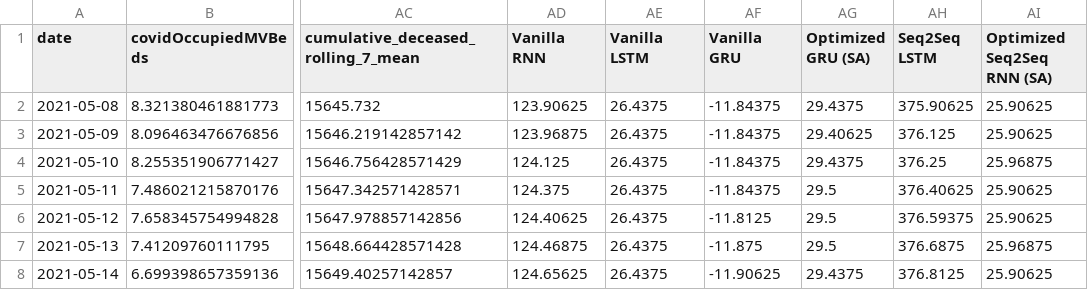
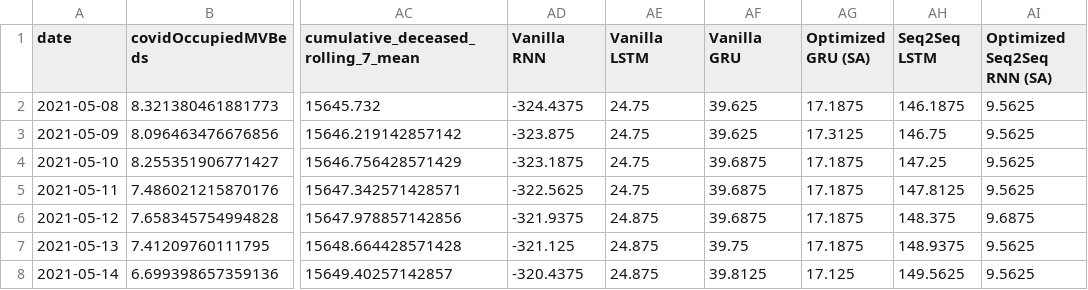
Before and after one commit to michaelajao/Multivate-forecasting, a CSV file: reports/results/London_predictions.csv, drawn as a sheet; only a part is shown, gaps mark what is left out; the diff covers the shown part only; the diff names each change by its address in the sheet, - before the commit and + after, or states it on an @@ line.

```diff
--- a/reports/results/London_predictions.csv
+++ b/reports/results/London_predictions.csv
-AD2 (Vanilla RNN): 123.90625
+AD2 (Vanilla RNN): -324.4375
-AE2:AE5 (Vanilla LSTM): 26.4375
+AE2:AE5 (Vanilla LSTM): 24.75
-AF2:AF3 (Vanilla GRU): -11.84375
+AF2:AF3 (Vanilla GRU): 39.625
-AG2 (Optimized GRU (SA)): 29.4375
+AG2 (Optimized GRU (SA)): 17.1875
-AH2 (Seq2Seq LSTM): 375.90625
+AH2 (Seq2Seq LSTM): 146.1875
-AI2:AI3 (Optimized Seq2Seq RNN (SA)): 25.90625
+AI2:AI3 (Optimized Seq2Seq RNN (SA)): 9.5625
-AD3 (Vanilla RNN): 123.96875
+AD3 (Vanilla RNN): -323.875
-AG3 (Optimized GRU (SA)): 29.40625
+AG3 (Optimized GRU (SA)): 17.3125
-AH3 (Seq2Seq LSTM): 376.125
+AH3 (Seq2Seq LSTM): 146.75
-AD4 (Vanilla RNN): 124.125
+AD4 (Vanilla RNN): -323.1875
-AF4:AF5 (Vanilla GRU): -11.84375
+AF4:AF5 (Vanilla GRU): 39.6875
-AG4 (Optimized GRU (SA)): 29.4375
+AG4 (Optimized GRU (SA)): 17.1875
-AH4 (Seq2Seq LSTM): 376.25
+AH4 (Seq2Seq LSTM): 147.25
-AI4 (Optimized Seq2Seq RNN (SA)): 25.96875
+AI4 (Optimized Seq2Seq RNN (SA)): 9.5625
-AD5 (Vanilla RNN): 124.375
+AD5 (Vanilla RNN): -322.5625
-AG5:AG7 (Optimized GRU (SA)): 29.5
+AG5:AG7 (Optimized GRU (SA)): 17.1875
-AH5 (Seq2Seq LSTM): 376.40625
+AH5 (Seq2Seq LSTM): 147.8125
-AI5 (Optimized Seq2Seq RNN (SA)): 25.90625
+AI5 (Optimized Seq2Seq RNN (SA)): 9.5625
-AD6 (Vanilla RNN): 124.40625
+AD6 (Vanilla RNN): -321.9375
-AE6:AE8 (Vanilla LSTM): 26.4375
+AE6:AE8 (Vanilla LSTM): 24.875
-AF6 (Vanilla GRU): -11.8125
+AF6 (Vanilla GRU): 39.6875
-AH6 (Seq2Seq LSTM): 376.59375
+AH6 (Seq2Seq LSTM): 148.375
-AI6 (Optimized Seq2Seq RNN (SA)): 25.90625
+AI6 (Optimized Seq2Seq RNN (SA)): 9.6875
-AD7 (Vanilla RNN): 124.46875
+AD7 (Vanilla RNN): -321.125
-AF7 (Vanilla GRU): -11.875
+AF7 (Vanilla GRU): 39.75
-AH7 (Seq2Seq LSTM): 376.6875
+AH7 (Seq2Seq LSTM): 148.9375
-AI7 (Optimized Seq2Seq RNN (SA)): 25.96875
+AI7 (Optimized Seq2Seq RNN (SA)): 9.5625
-AD8 (Vanilla RNN): 124.65625
+AD8 (Vanilla RNN): -320.4375
-AF8 (Vanilla GRU): -11.90625
+AF8 (Vanilla GRU): 39.8125
-AG8 (Optimized GRU (SA)): 29.4375
+AG8 (Optimized GRU (SA)): 17.125
-AH8 (Seq2Seq LSTM): 376.8125
+AH8 (Seq2Seq LSTM): 149.5625
-AI8 (Optimized Seq2Seq RNN (SA)): 25.90625
+AI8 (Optimized Seq2Seq RNN (SA)): 9.5625
```
Also changed, not shown: 102 edited cells elsewhere in this file, reports/metrics/London_final_metrics.csv, reports/results/100_pinn_England_results.csv, 27 other files.
